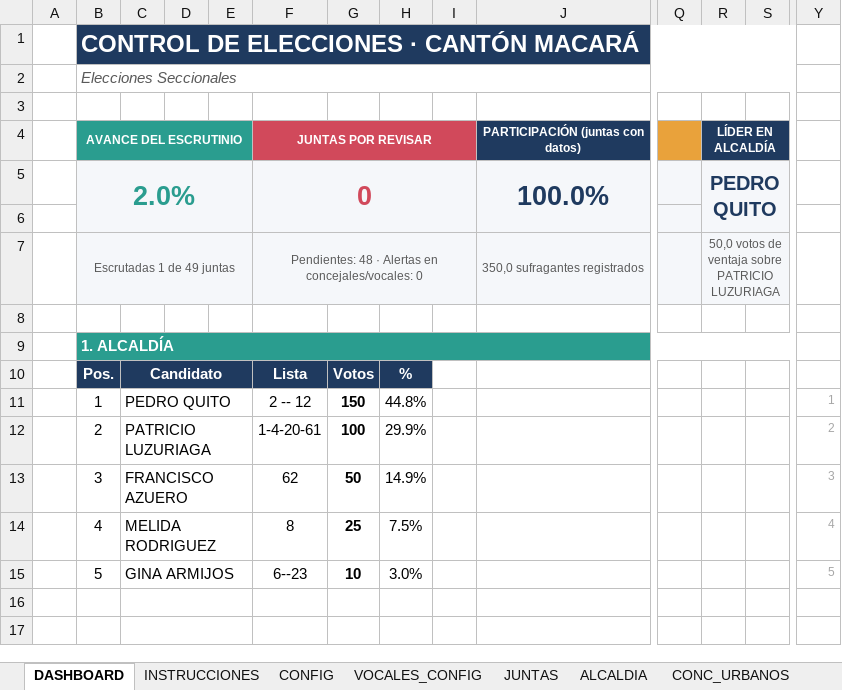
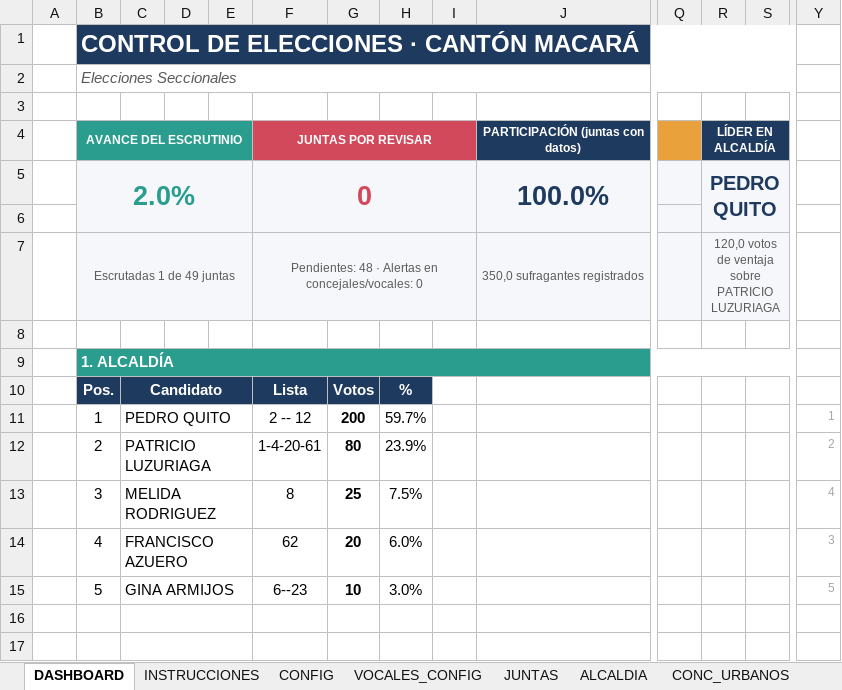
Before and after one commit to breythnerj/votaciones2026, an Excel workbook: CONTROL_ELECCIONES_MACARA.xlsx, sheet DASHBOARD, drawn as a sheet; only a part is shown, gaps mark what is left out; values as stored, in another font and other column widths than the file's, no borders; charts and pictures and conditional formats not drawn; removed rows and columns are numbered as before the commit, all else as after; rows hold the shown columns only; the diff names each change by its address in the sheet, - before the commit and + after, or states it on an @@ line.

```diff
--- a/CONTROL_ELECCIONES_MACARA.xlsx (sheet DASHBOARD)
+++ b/CONTROL_ELECCIONES_MACARA.xlsx (sheet DASHBOARD)
-R7 (LÍDER EN ALCALDÍA): 50,0 votos de…
+R7 (LÍDER EN ALCALDÍA): 120,0 votos de…
-G11: 150
+G11: 200
-H11: 44.8%
+H11: 59.7%
-G12: 100
+G12: 80
-H12: 29.9%
+H12: 23.9%
-row 13:  | 3 | FRANCISCO AZUERO |  |  | 62 | 50 | 14.9% |  |  |  |  |  | 3
-B13 (AVANCE DEL ESCRUTINIO): 4
+B13 (AVANCE DEL ESCRUTINIO): 3
+row 14:  | 4 | FRANCISCO AZUERO |  |  | 62 | 20 | 6.0% |  |  |  |  |  | 3
```
Also changed, not shown: sheet RESUMEN, sheet ALCALDIA, formulas that keep their value, charts or pictures.
